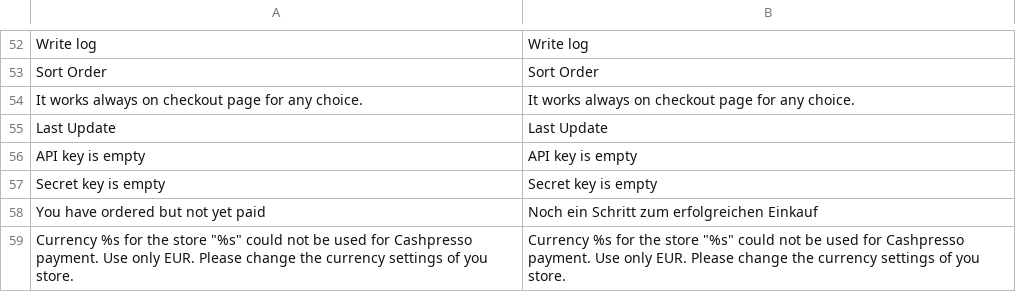
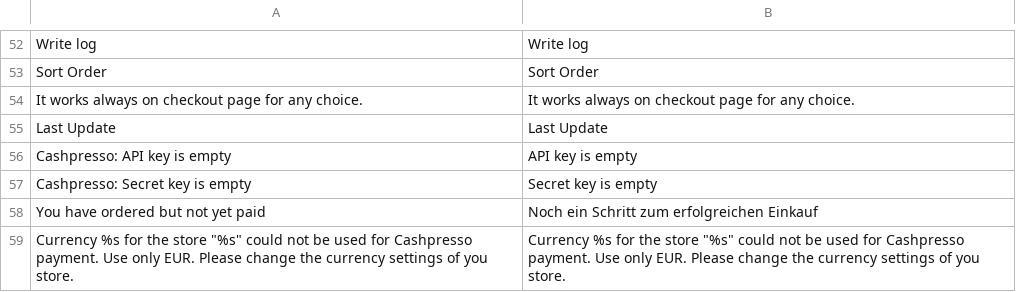
Before and after one commit to credi2/plugins-magento-1, a CSV file: src/app/locale/de_DE/LimeSoda_Cashpresso.csv, drawn as a sheet; only a part is shown, gaps mark what is left out; the diff names each change by its address in the sheet, - before the commit and + after, or states it on an @@ line.

```diff
--- a/src/app/locale/de_DE/LimeSoda_Cashpresso.csv
+++ b/src/app/locale/de_DE/LimeSoda_Cashpresso.csv
-A56: API key is empty
+A56: Cashpresso: API key is empty
-A57: Secret key is empty
+A57: Cashpresso: Secret key is empty
```
Also changed, not shown: 13 other files.
